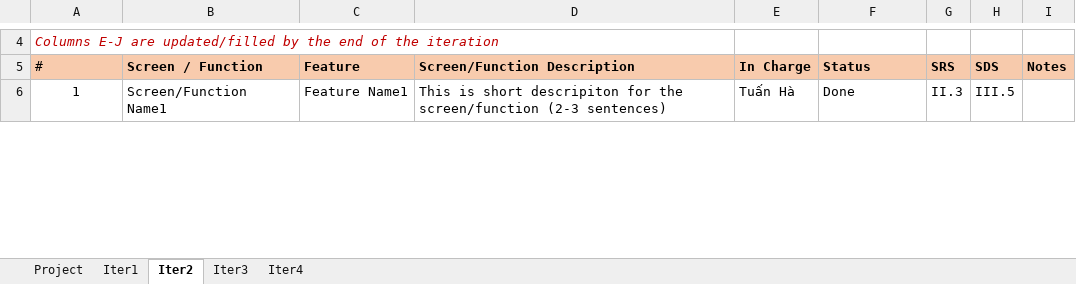
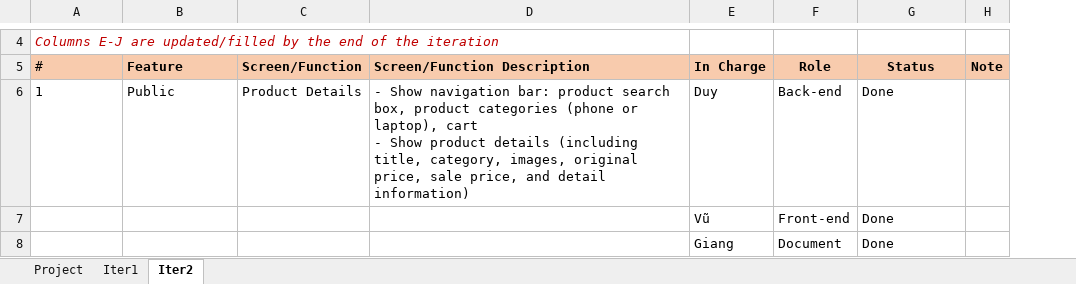
Before and after one commit to VuHwangg/SWP391-SalesWebsiteProject, an Excel workbook: document/Project Tracking.xlsx, sheet Iter2, drawn as a sheet; only a part is shown, gaps mark what is left out; values as stored, in another font and other column widths than the file's, no borders; removed rows and columns are numbered as before the commit, all else as after; ↵ is a line break in a cell; the diff covers the shown part only; the diff names each change by its address in the sheet, - before the commit and + after, or states it on an @@ line.

Commit message:
update document

```diff
--- a/document/Project Tracking.xlsx (sheet Iter2)
+++ b/document/Project Tracking.xlsx (sheet Iter2)
-sheet tab: Iter3
-sheet tab: Iter4
-column B (Screen / Function), row 6: Screen/Function Name1
+column C (Screen/Function), row 6: Product Details
+column F (Role), row 6: Back-end
-column G (SRS), row 6: II.3
-column H (SDS), row 6: III.5
-column I (Notes), empty
+column H (Note), empty
-G5 alignment: left
+G5 alignment: center
-A6 alignment: center
+A6 alignment: left
-B6 (Feature): Feature Name1
+B6 (Feature): Public
-D6 (Screen/Function Description): This is short descripiton for the screen/function (2-3 sentences)
+D6 (Screen/Function Description): - Show navigation bar: product search box, product categories (phone or laptop), cart ↵ - Show product details (including title, category, images, original price, sale price, and detail information)
-E6 (In Charge): Tuấn Hà
+E6 (In Charge): Duy
+row 7:  |  |  |  | Vũ | Front-end | Done
+row 8:  |  |  |  | Giang | Document | Done
```
Also changed, not shown: 8 added rows and 4 edited cells elsewhere in this sheet, sheet Iter1, sheet Project, formulas that keep their value, 3 other files.
